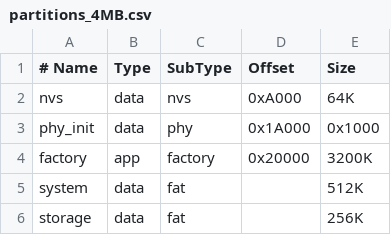
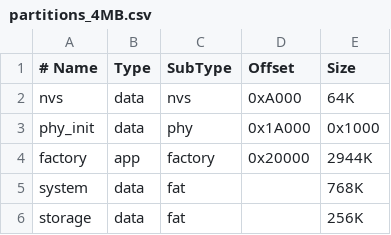
Before and after one commit to ysuolmai/esp-claw, a CSV file: application/edge_agent/partitions_4MB.csv, drawn as a sheet.

```diff
--- a/application/edge_agent/partitions_4MB.csv
+++ b/application/edge_agent/partitions_4MB.csv
@@ -3,4 +3,4 @@ nvs,       data, nvs,     0xA000,   64K
 phy_init,  data, phy,     0x1A000,  0x1000
-factory,   app,  factory, 0x20000,  3200K
-system,    data, fat,           ,   512K
+factory,   app,  factory, 0x20000,  2944K
+system,    data, fat,           ,   768K
 storage,   data, fat,           ,   256K
```
Also changed, not shown: 1 other file.
